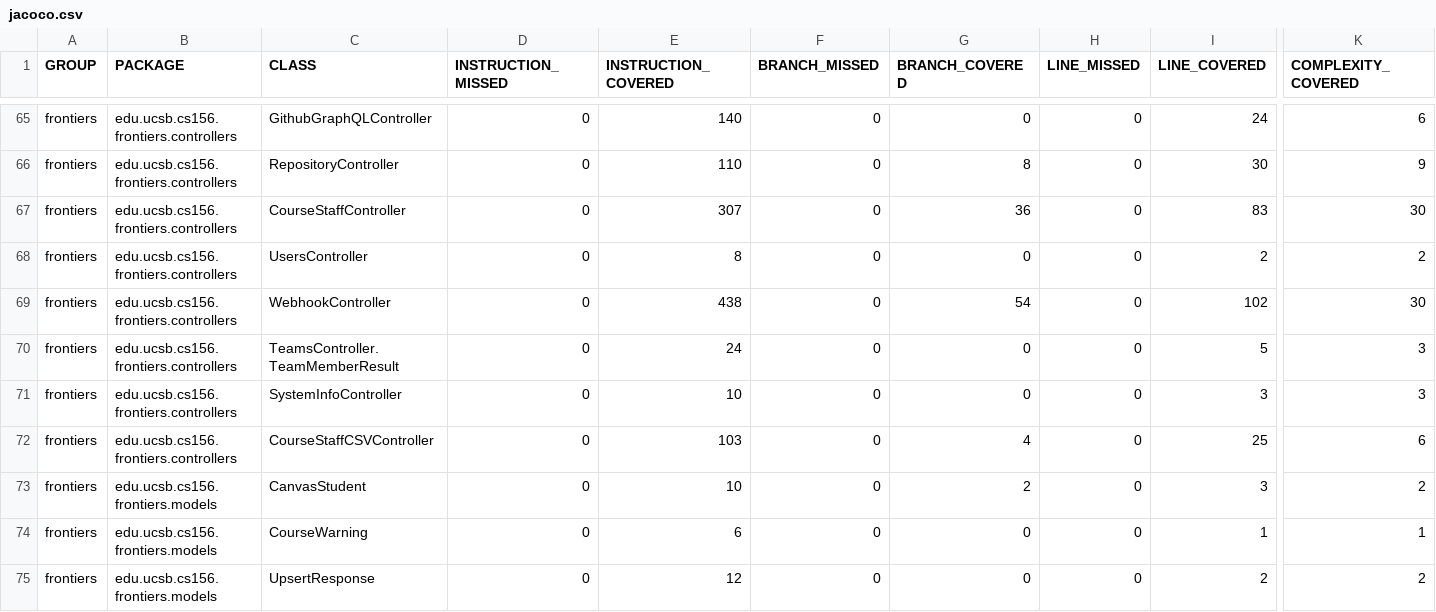
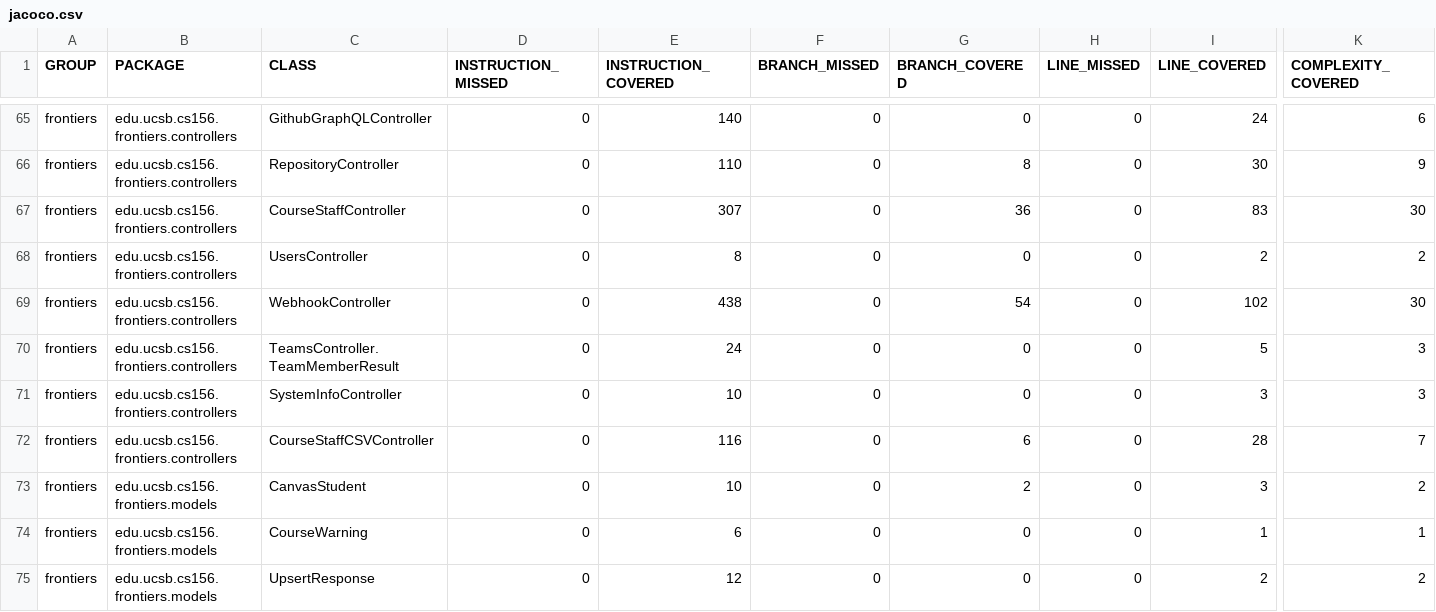
Before and after one commit to ucsb-cs156-s26/proj-frontiers-s26-11, a CSV file: prs/34/jacoco/jacoco.csv, drawn as a sheet; only a part is shown, gaps mark what is left out; the diff names each change by its address in the sheet, - before the commit and + after, or states it on an @@ line.

```diff
--- a/prs/34/jacoco/jacoco.csv
+++ b/prs/34/jacoco/jacoco.csv
-E72 (INSTRUCTION_COVERED): 103
+E72 (INSTRUCTION_COVERED): 116
-G72 (BRANCH_COVERED): 4
+G72 (BRANCH_COVERED): 6
-I72 (LINE_COVERED): 25
+I72 (LINE_COVERED): 28
-K72 (COMPLEXITY_COVERED): 6
+K72 (COMPLEXITY_COVERED): 7
```
Also changed, not shown: 7 other files.
